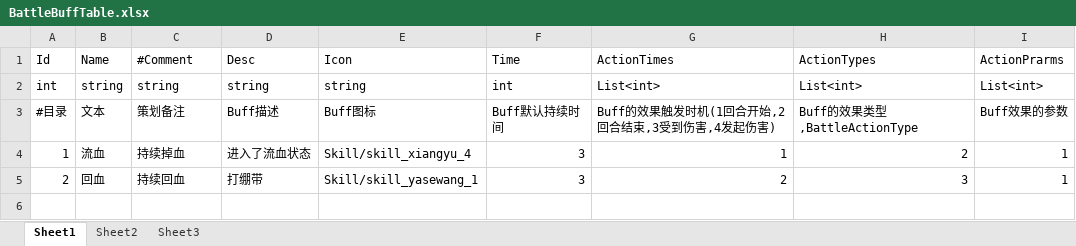
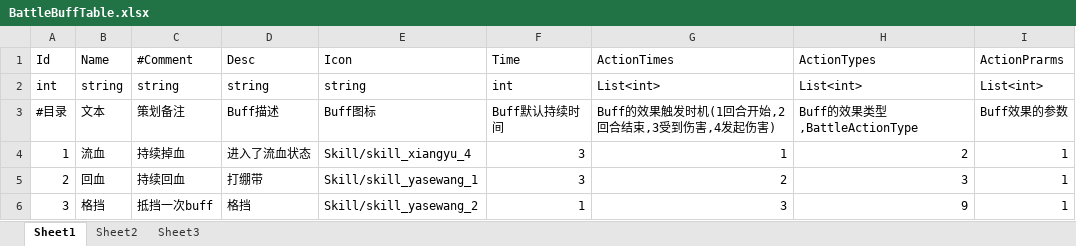
Before and after one commit to 976047167/BIG_HEAD, an Excel workbook: DataTable/BattleBuffTable.xlsx, sheet Sheet1, drawn as a sheet; values as stored, in another font and other column widths than the file's, no borders; the diff names each change by its address in the sheet, - before the commit and + after, or states it on an @@ line.

```diff
--- a/DataTable/BattleBuffTable.xlsx (sheet Sheet1)
+++ b/DataTable/BattleBuffTable.xlsx (sheet Sheet1)
+row 6: 3 | 格挡 | 抵挡一次buff | 格挡 | Skill/skill_yasewang_2 | 1 | 3 | 9 | 1
```
Also changed, not shown: DataTable/BattleCardTable.xlsx, DataTable/ClassCharacterTable.xlsx, 4 other files.
